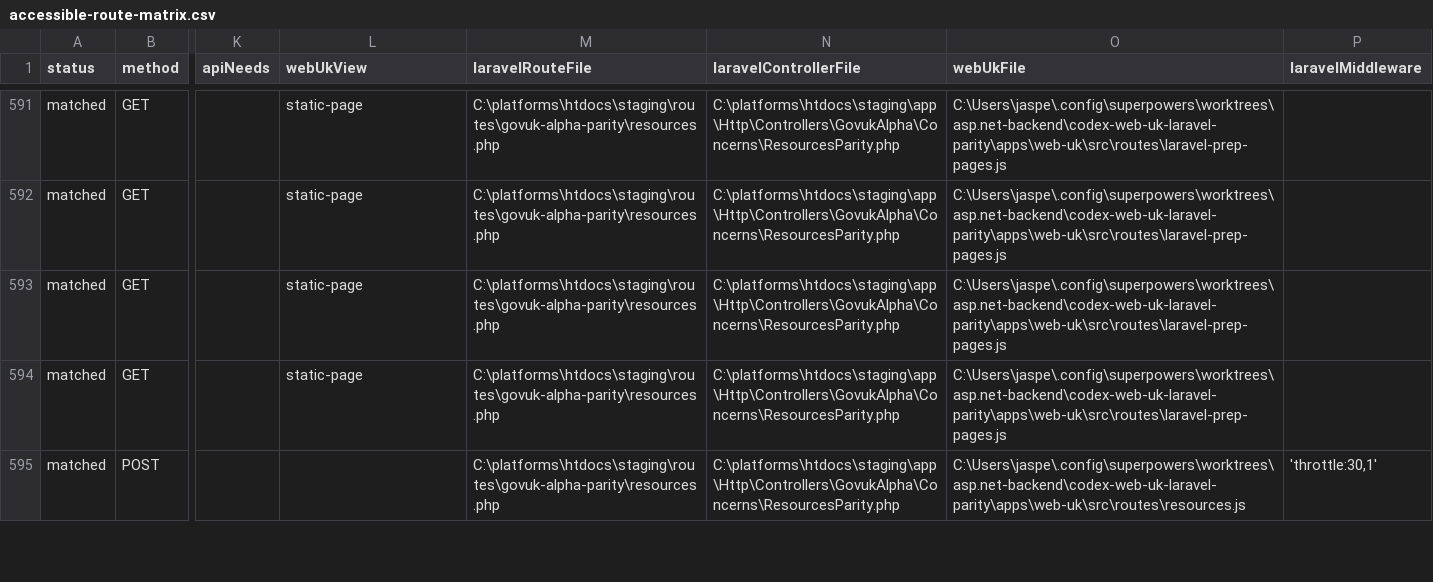
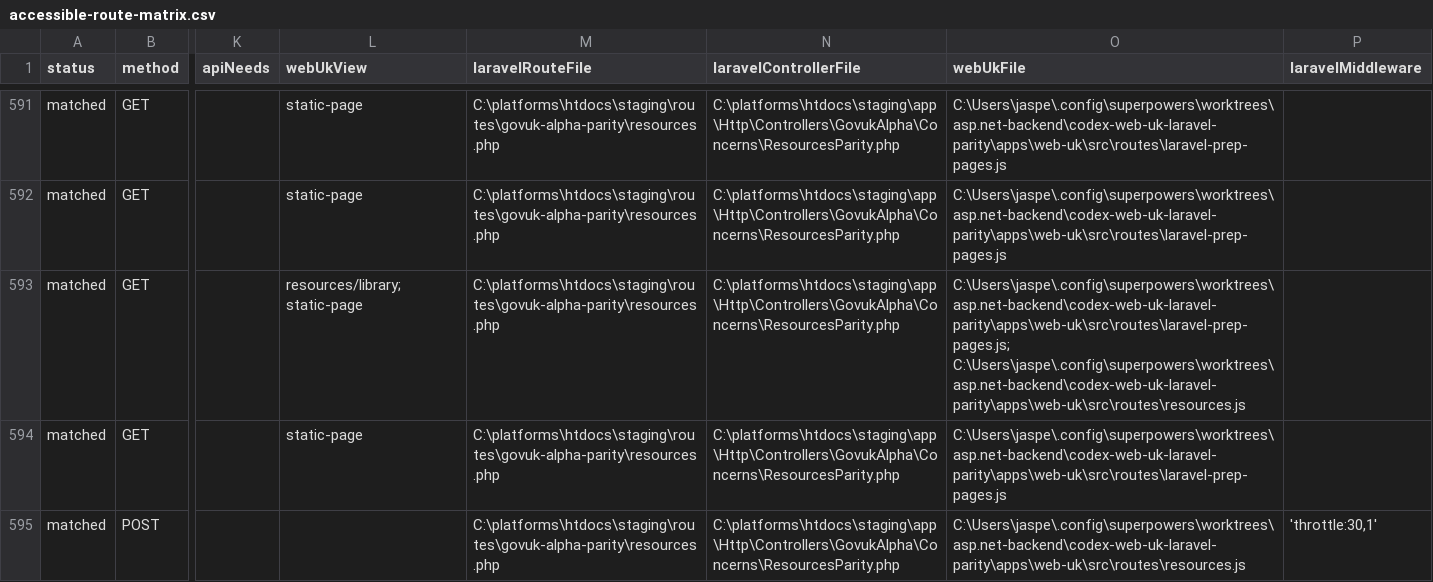
Before and after one commit to jasperfordesq-ai/api.project-nexus.net, a CSV file: apps/web-uk/docs/generated/accessible-route-matrix.csv, drawn as a sheet; only a part is shown, gaps mark what is left out; the diff names each change by its address in the sheet, - before the commit and + after, or states it on an @@ line.

Commit message:
feat: add Laravel resource library page

```diff
--- a/apps/web-uk/docs/generated/accessible-route-matrix.csv
+++ b/apps/web-uk/docs/generated/accessible-route-matrix.csv
-L593 (webUkView): static-page
+L593 (webUkView): resources/library; static-page
-O593 (webUkFile): C:\Users\jaspe\.config\superpowers\worktrees\asp.net-backend\codex-web-uk-laravel-parity\apps\web-uk\src\routes\laravel-prep-pages.js
+O593 (webUkFile): C:\Users\jaspe\.config\superpowers\worktrees\asp.net-backend\codex-web-uk-laravel-parity\apps\web-uk\src\routes\laravel-prep-pages.js; C:\Users\jaspe\.config\superpowers\worktrees\asp.net-backend\codex-web-uk-laravel-parity\apps\web-uk\src\routes\resources.js
```
Also changed, not shown: 9 other files.
